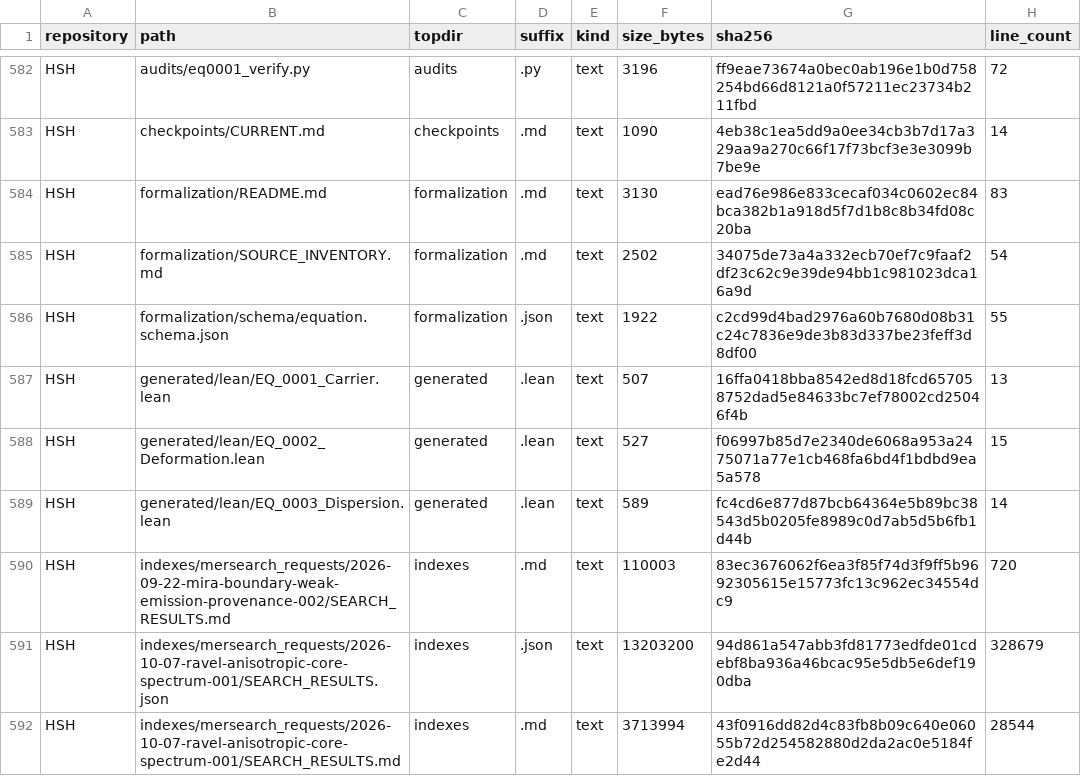
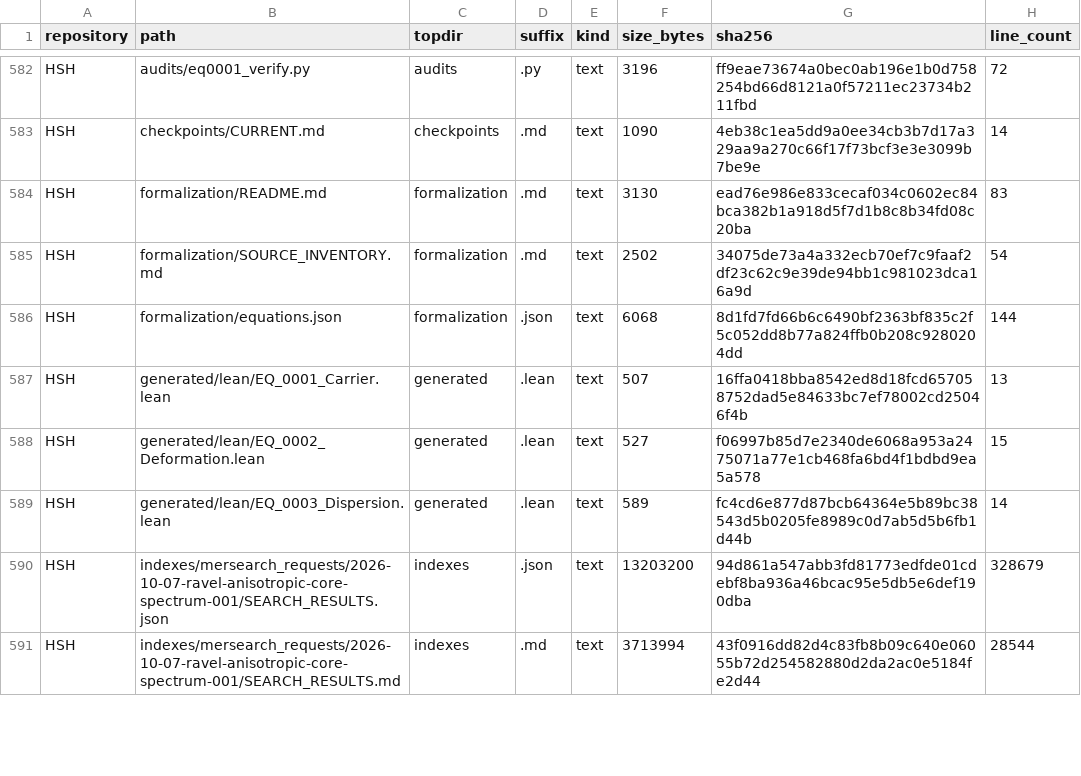
Before and after one commit to Satobloc/HSH_RESOURCES, a CSV file: SOURCE_INVENTORY/SABLE/source_inventory_run/sample.csv, drawn as a sheet; only a part is shown, gaps mark what is left out; the diff covers the shown part only.

```diff
--- a/SOURCE_INVENTORY/SABLE/source_inventory_run/sample.csv
+++ b/SOURCE_INVENTORY/SABLE/source_inventory_run/sample.csv
@@ -585,3 +585,3 @@ HSH,formalization/README.md,formalization,.md,text,3130,ead76e986e833cecaf034c06
 HSH,formalization/SOURCE_INVENTORY.md,formalization,.md,text,2502,34075de73a4a332ecb70ef7c9faaf2df23c62c9e39de94bb1c981023dca16a9d,54
-HSH,formalization/schema/equation.schema.json,formalization,.json,text,1922,c2cd99d4bad2976a60b7680d08b31c24c7836e9de3b83d337be23feff3d8df00,55
+HSH,formalization/equations.json,formalization,.json,text,6068,8d1fd7fd66b6c6490bf2363bf835c2f5c052dd8b77a824ffb0b208c9280204dd,144
 HSH,generated/lean/EQ_0001_Carrier.lean,generated,.lean,text,507,16ffa0418bba8542ed8d18fcd657058752dad5e84633bc7ef78002cd25046f4b,13
@@ -589,3 +589,2 @@ HSH,generated/lean/EQ_0002_Deformation.lean,generated,.lean,text,527,f06997b85d7
 HSH,generated/lean/EQ_0003_Dispersion.lean,generated,.lean,text,589,fc4cd6e877d87bcb64364e5b89bc38543d5b0205fe8989c0d7ab5d5b6fb1d44b,14
-HSH,indexes/mersearch_requests/2026-09-22-mira-boundary-weak-emission-provenance-002/SEARCH_RESULTS.md,indexes,.md,text,110003,83ec3676062f6ea3f85f74d3f9ff5b9692305615e15773fc13c962ec34554dc9,720
 HSH,indexes/mersearch_requests/2026-10-07-ravel-anisotropic-core-spectrum-001/SEARCH_RESULTS.json,indexes,.json,text,13203200,94d861a547abb3fd81773edfde01cdebf8ba936a46bcac95e5db5e6def190dba,328679
```
Also changed, not shown: 3 added rows, 2 removed rows and 47 edited cells elsewhere in this file, 3 other files.
